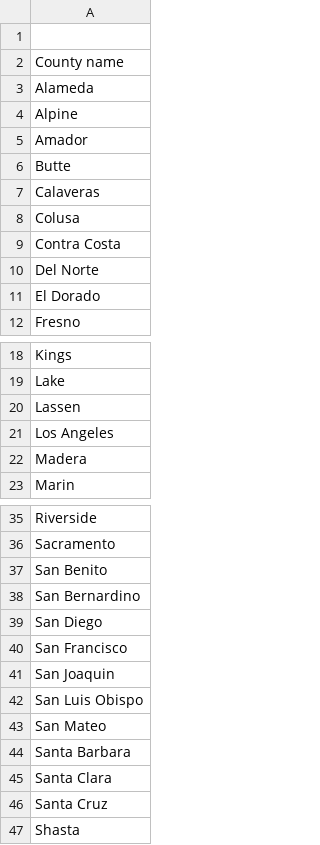
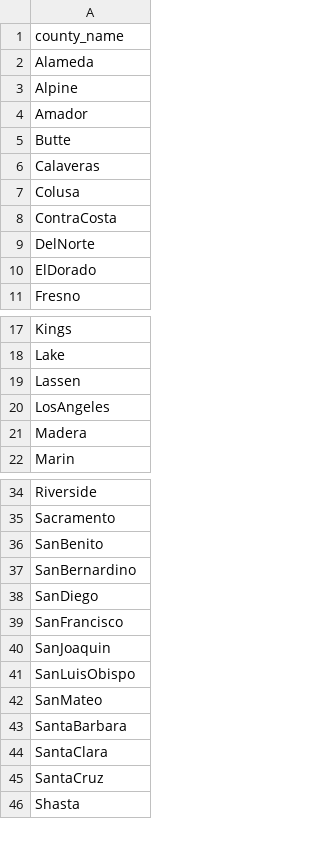
Before and after one commit to mayushah1/Best-Place-to-live, a CSV file: list_of_counties.csv, drawn as a sheet; only a part is shown, gaps mark what is left out.

```diff
--- a/list_of_counties.csv
+++ b/list_of_counties.csv
@@ -1,3 +1,2 @@
-
-County name
+county_name
 Alameda
@@ -8,5 +7,5 @@ Calaveras
 Colusa
-Contra Costa
-Del Norte
-El Dorado
+ContraCosta
+DelNorte
+ElDorado
 Fresno
@@ -20,3 +19,3 @@ Lake
 Lassen
-Los Angeles
+LosAngeles
 Madera
@@ -36,12 +35,12 @@ Riverside
 Sacramento
-San Benito
-San Bernardino
-San Diego
-San Francisco
-San Joaquin
-San Luis Obispo
-San Mateo
-Santa Barbara
-Santa Clara
-Santa Cruz
+SanBenito
+SanBernardino
+SanDiego
+SanFrancisco
+SanJoaquin
+SanLuisObispo
+SanMateo
+SantaBarbara
+SantaClara
+SantaCruz
 Shasta
```
Also changed, not shown: 1 other file.
